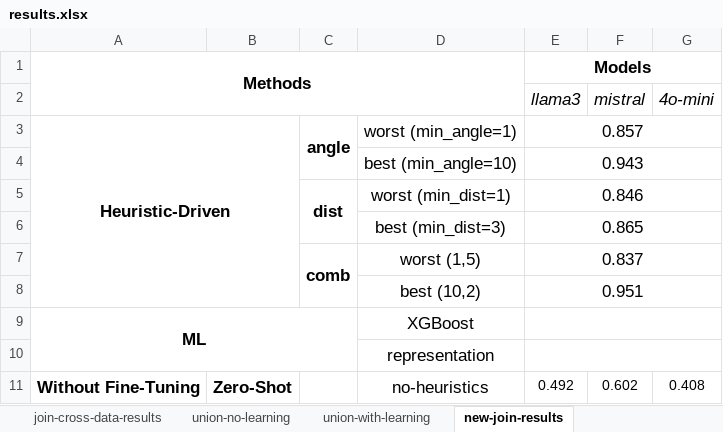
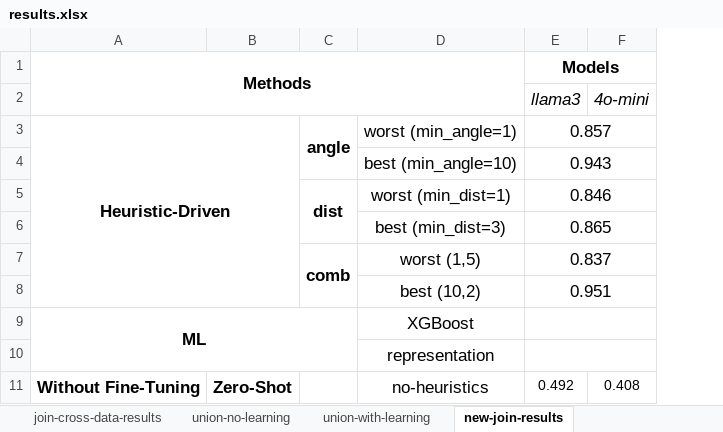
Before and after one commit to BeanHam/2024-spatial-data-integration, an Excel workbook: misc/results.xlsx, sheet new-join-results, drawn as a sheet; only a part is shown; values as stored, in another font and other column widths than the file's, no borders; conditional formats not drawn; the diff names each change by its address in the sheet, - before the commit and + after, or states it on an @@ line.

Commit message:
updated weak label finetuning code; added 4omini weak label results, degree=1

```diff
--- a/misc/results.xlsx (sheet new-join-results)
+++ b/misc/results.xlsx (sheet new-join-results)
-column F, rows 2-11: mistral |  |  |  |  |  |  |  |  | 0.602
```
Also changed, not shown: 2 other files.
